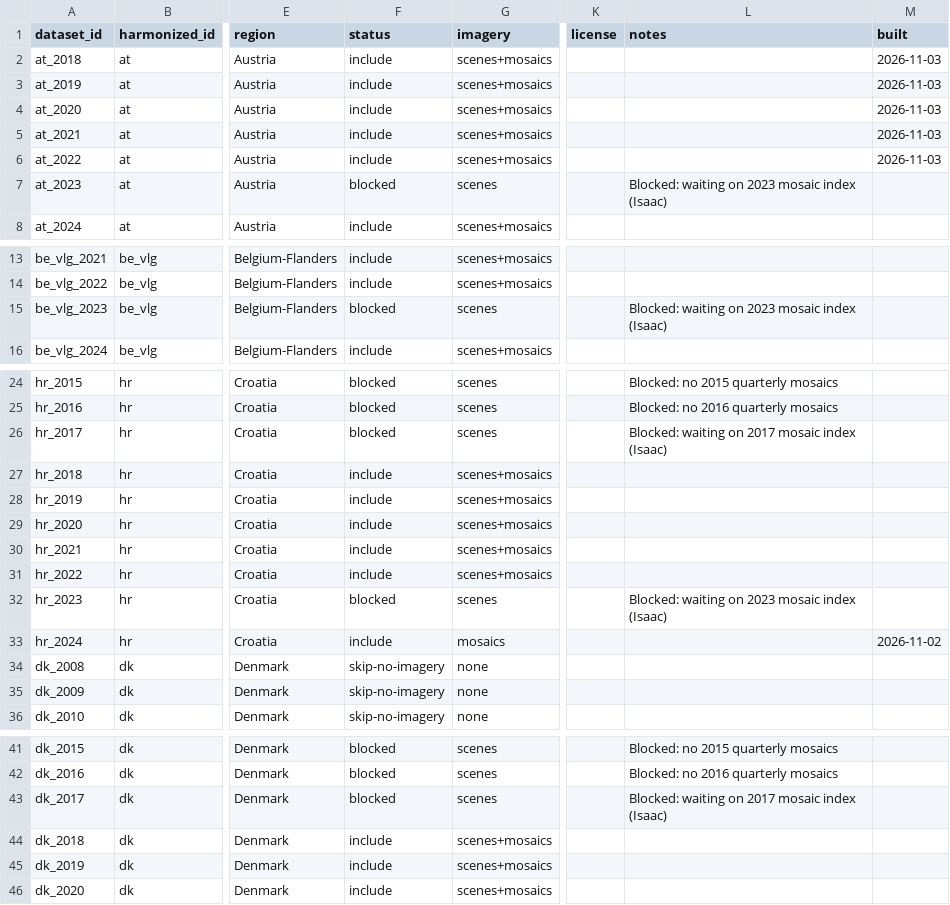
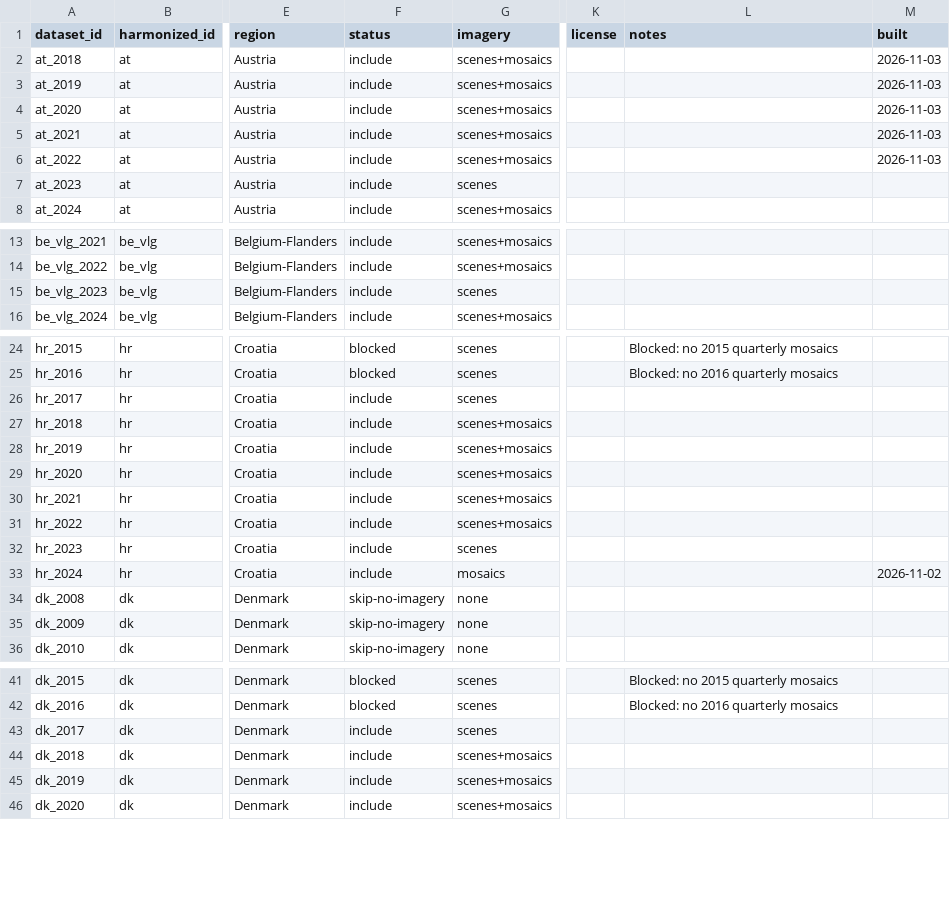
Before and after one commit to hannah-rae/hannah-rae.github.io, a CSV file: ftw-tracker/tracking.csv, drawn as a sheet; only a part is shown, gaps mark what is left out; the diff covers the shown part only; the diff names each change by its address in the sheet, - before the commit and + after, or states it on an @@ line.

```diff
--- a/ftw-tracker/tracking.csv
+++ b/ftw-tracker/tracking.csv
-F7 (status): blocked
+F7 (status): include
-L7 (notes): Blocked: waiting on 2023 mosaic index (Isaac)
+L7 (notes): (empty)
-F15 (status): blocked
+F15 (status): include
-L15 (notes): Blocked: waiting on 2023 mosaic index (Isaac)
+L15 (notes): (empty)
-F26 (status): blocked
+F26 (status): include
-L26 (notes): Blocked: waiting on 2017 mosaic index (Isaac)
+L26 (notes): (empty)
-F32 (status): blocked
+F32 (status): include
-L32 (notes): Blocked: waiting on 2023 mosaic index (Isaac)
+L32 (notes): (empty)
-F43 (status): blocked
+F43 (status): include
-L43 (notes): Blocked: waiting on 2017 mosaic index (Isaac)
+L43 (notes): (empty)
```
Also changed, not shown: 72 edited cells elsewhere in this file, 1 other file.
